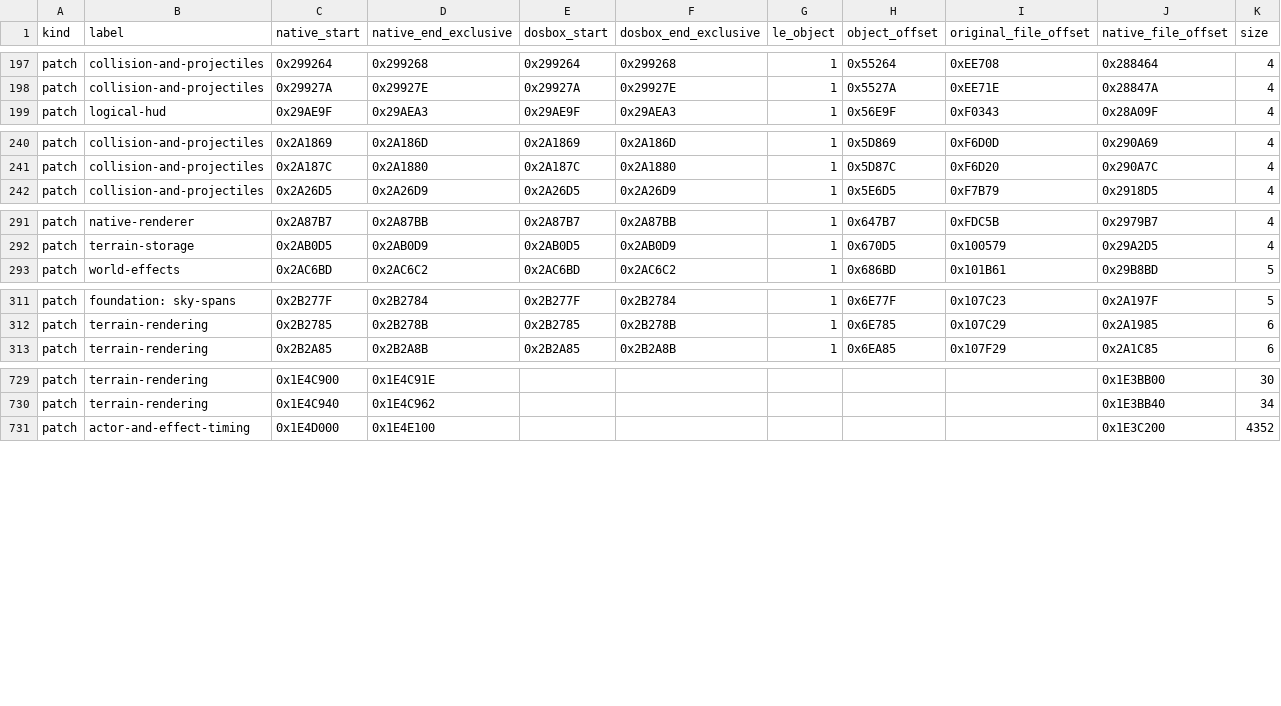
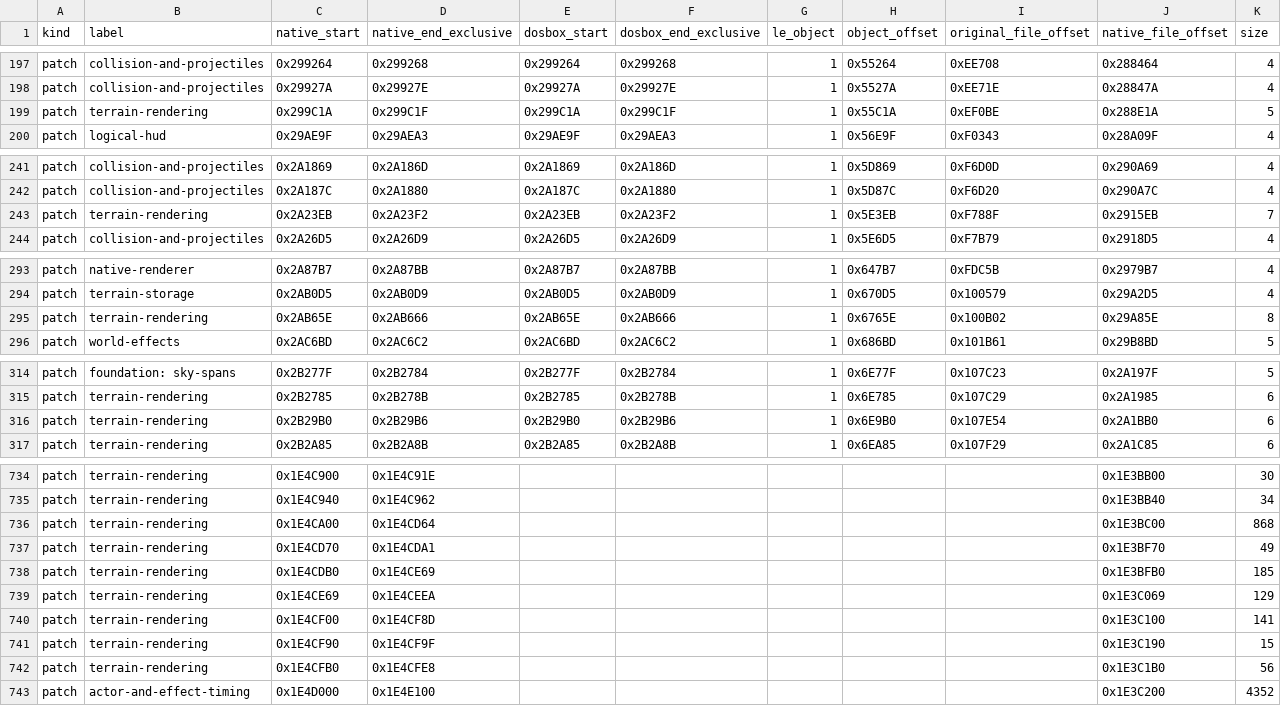
Before and after one commit to Murplugg/Terra-Nova-SFC-improved, a CSV file: docs/address-map.csv, drawn as a sheet; only a part is shown, gaps mark what is left out; rows hold the shown columns only; the diff covers the shown part only; the diff names each change by its address in the sheet, - before the commit and + after, or states it on an @@ line.

Commit message:
Integrate terrain shading and full-range object fog with snapshot support

```diff
--- a/docs/address-map.csv
+++ b/docs/address-map.csv
+row 199: patch | terrain-rendering | 0x299C1A | 0x299C1F | 0x299C1A | 0x299C1F | 1 | 0x55C1A | 0xEF0BE | 0x288E1A | 5
+row 243: patch | terrain-rendering | 0x2A23EB | 0x2A23F2 | 0x2A23EB | 0x2A23F2 | 1 | 0x5E3EB | 0xF788F | 0x2915EB | 7
+row 295: patch | terrain-rendering | 0x2AB65E | 0x2AB666 | 0x2AB65E | 0x2AB666 | 1 | 0x6765E | 0x100B02 | 0x29A85E | 8
+row 316: patch | terrain-rendering | 0x2B29B0 | 0x2B29B6 | 0x2B29B0 | 0x2B29B6 | 1 | 0x6E9B0 | 0x107E54 | 0x2A1BB0 | 6
+row 736: patch | terrain-rendering | 0x1E4CA00 | 0x1E4CD64 |  |  |  |  |  | 0x1E3BC00 | 868
+row 737: patch | terrain-rendering | 0x1E4CD70 | 0x1E4CDA1 |  |  |  |  |  | 0x1E3BF70 | 49
+row 738: patch | terrain-rendering | 0x1E4CDB0 | 0x1E4CE69 |  |  |  |  |  | 0x1E3BFB0 | 185
+row 739: patch | terrain-rendering | 0x1E4CE69 | 0x1E4CEEA |  |  |  |  |  | 0x1E3C069 | 129
+row 740: patch | terrain-rendering | 0x1E4CF00 | 0x1E4CF8D |  |  |  |  |  | 0x1E3C100 | 141
+row 741: patch | terrain-rendering | 0x1E4CF90 | 0x1E4CF9F |  |  |  |  |  | 0x1E3C190 | 15
+row 742: patch | terrain-rendering | 0x1E4CFB0 | 0x1E4CFE8 |  |  |  |  |  | 0x1E3C1B0 | 56
```
Also changed, not shown: 1 added row and 2 edited cells elsewhere in this file, 17 other files.
